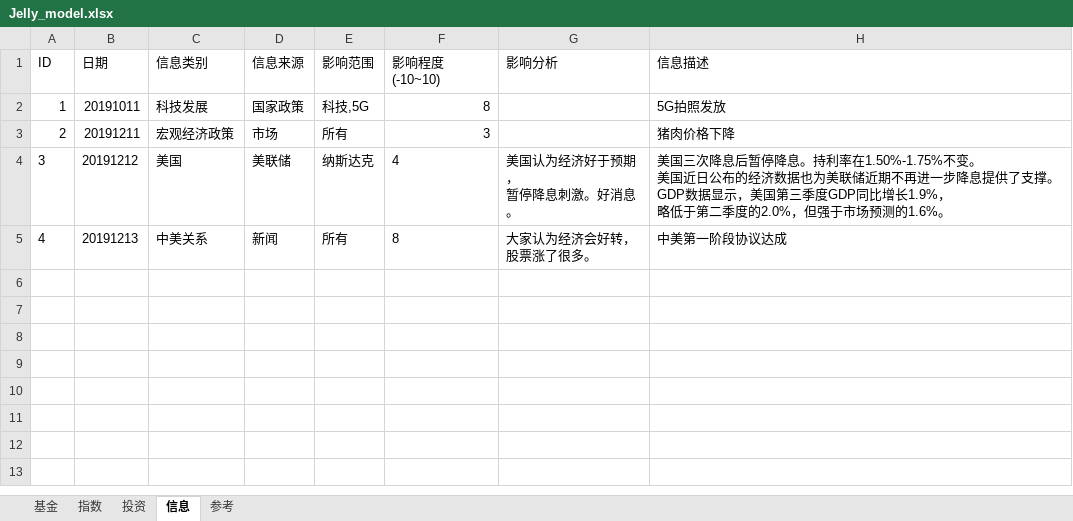
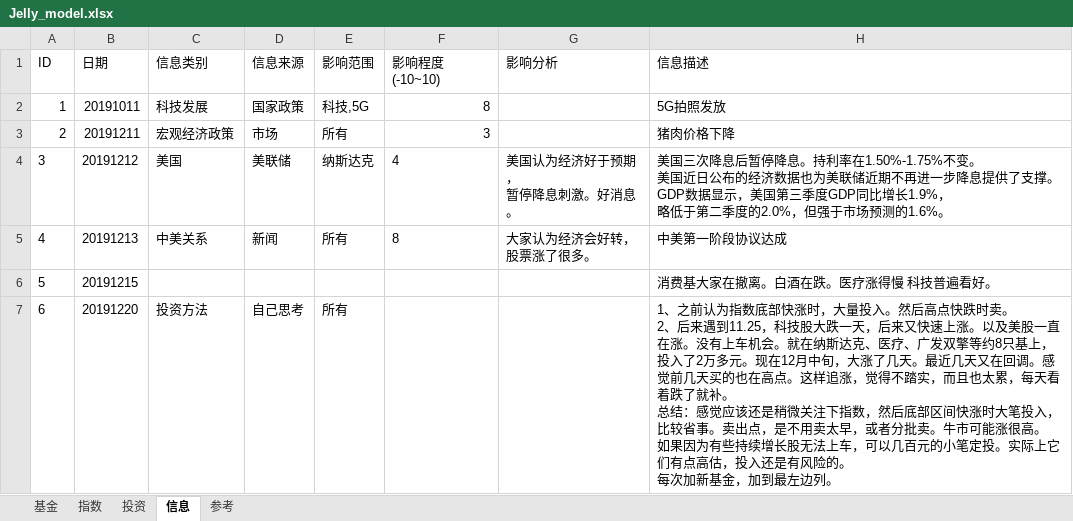
Before and after one commit to sinojelly/FundHelper, an Excel workbook: fund/Jelly_model.xlsx, sheet 信息, drawn as a sheet; values as stored, in another font and other column widths than the file's, no borders; ↵ is a line break in a cell; the diff names each change by its address in the sheet, - before the commit and + after, or states it on an @@ line.

```diff
--- a/fund/Jelly_model.xlsx (sheet 信息)
+++ b/fund/Jelly_model.xlsx (sheet 信息)
+row 6: 5 | 20191215 |  |  |  |  |  | 消费基大家在撤离。白酒在跌。医疗涨得慢 科技普遍看好。
+row 7: 6 | 20191220 | 投资方法 | 自己思考 | 所有 |  |  | 1、之前认为指数底部快涨时，大量投入。然后高点快跌时卖。 ↵ 2、后来遇到11.25，科技股大跌一天，后来又快速上涨。以及美股一直在涨。没有上车机会。就在纳斯达克、医疗、广发双擎等约8只基上， ↵ 投入了2万多元。现在12月中旬，大涨了几天。最近几天又在回调。感觉前几天买的也在高点。这样追涨，觉得不踏实，而且也太累，每天看着跌了就补。 ↵ 总结：感觉应该还是稍微关注下指数，然后底部区间快涨时大笔投入，比较省事。卖出点，是不用卖太早，或者分批卖。牛市可能涨很高。 ↵ 如果因为有些持续增长股无法上车，可以几百元的小笔定投。实际上它们有点高估，投入还是有风险的。 ↵ 每次加新基金，加到最左边列。
```
Also changed, not shown: sheet 基金, sheet 投资, sheet 指数, 1 other file.
